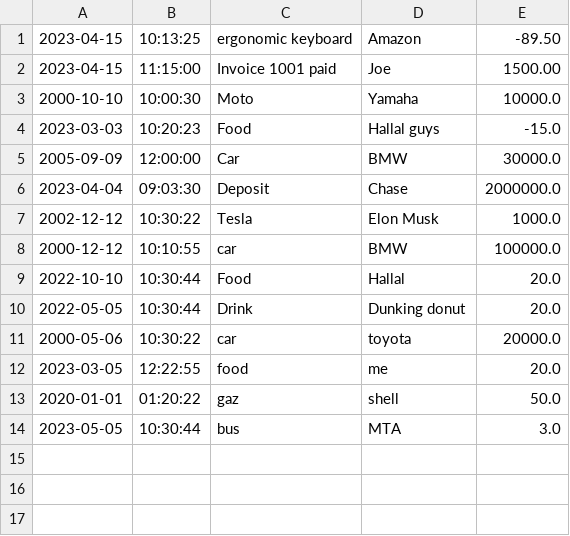
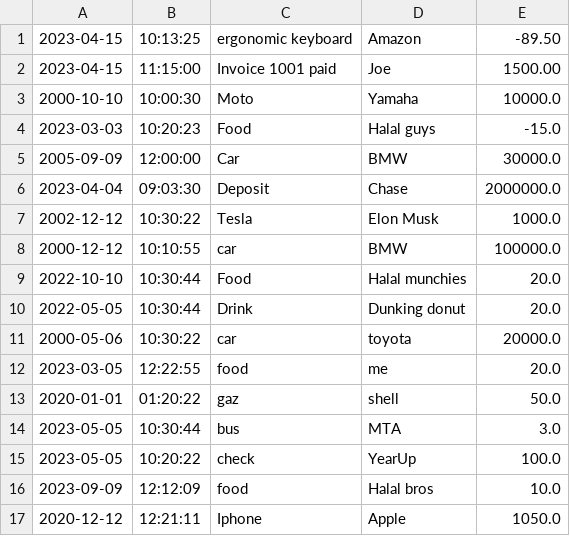
Before and after one commit to Ousmane2000/AccountingLedgerApplication, a CSV file: transactions.csv, drawn as a sheet.

```diff
--- a/transactions.csv
+++ b/transactions.csv
@@ -3,3 +3,3 @@
 2000-10-10|10:00:30|Moto|Yamaha|10000.0
-2023-03-03|10:20:23|Food|Hallal guys|-15.0
+2023-03-03|10:20:23|Food|Halal guys|-15.0
 2005-09-09|12:00:00|Car|BMW|30000.0
@@ -8,3 +8,3 @@
 2000-12-12|10:10:55|car|BMW|100000.0
-2022-10-10|10:30:44|Food|Hallal|20.0
+2022-10-10|10:30:44|Food|Halal munchies|20.0
 2022-05-05|10:30:44|Drink |Dunking donut|20.0
@@ -14 +14,4 @@
 2023-05-05|10:30:44|bus|MTA|3.0
+2023-05-05|10:20:22|check|YearUp|100.0
+2023-09-09|12:12:09|food|Halal bros|10.0
+2020-12-12|12:21:11|Iphone|Apple|1050.0
```
Also changed, not shown: 1 other file.
